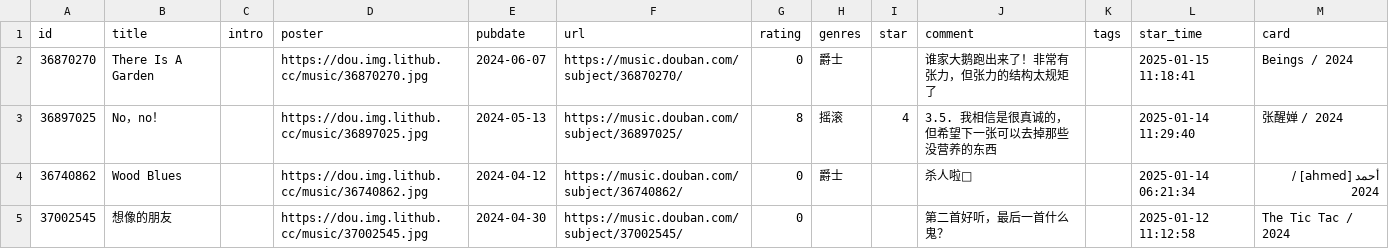
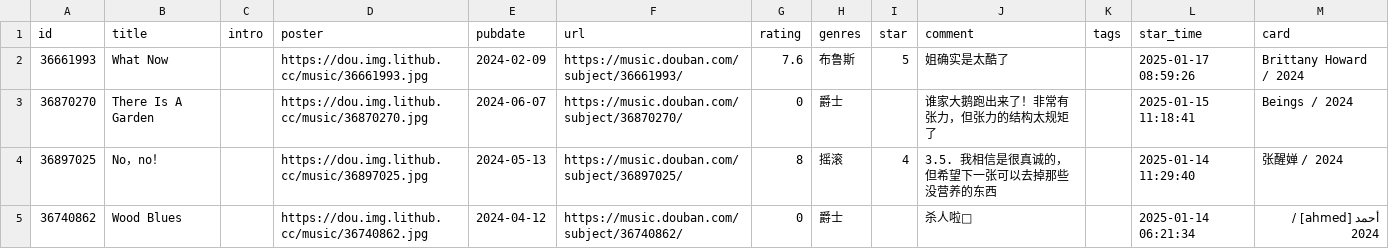
Before and after one commit to zcysxy/doumark-action, a CSV file: data/douban/music.csv, drawn as a sheet; only a part is shown; the shorter side is filled out with more unchanged rows.

```diff
--- a/data/douban/music.csv
+++ b/data/douban/music.csv
@@ -1,2 +1,3 @@
 id,title,intro,poster,pubdate,url,rating,genres,star,comment,tags,star_time,card
+36661993,What Now,,https://dou.img.lithub.cc/music/36661993.jpg,2024-02-09,https://music.douban.com/subject/36661993/,7.6,布鲁斯,5,姐确实是太酷了,,2025-01-17 08:59:26,Brittany Howard / 2024
 36870270,There Is A Garden,,https://dou.img.lithub.cc/music/36870270.jpg,2024-06-07,https://music.douban.com/subject/36870270/,0,爵士,,谁家大鹅跑出来了！非常有张力，但张力的结构太规矩了,,2025-01-15 11:18:41,Beings / 2024
```
Also changed, not shown: data/douban/movie.csv.
